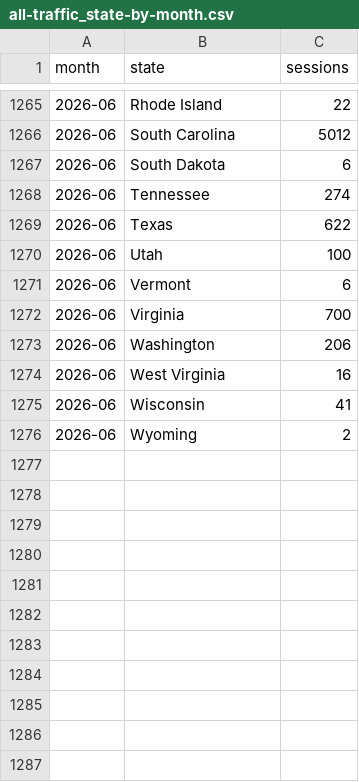
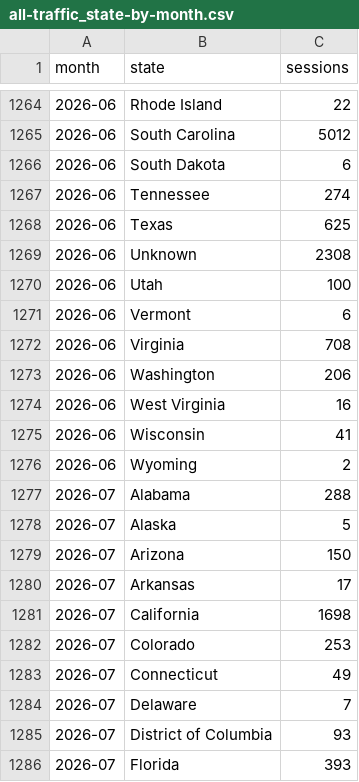
Before and after one commit to peterrahbek/pedestal-insights, a CSV file: us-demand/data/all-traffic_state-by-month.csv, drawn as a sheet; only a part is shown, gaps mark what is left out; the diff covers the shown part only.

```diff
--- a/us-demand/data/all-traffic_state-by-month.csv
+++ b/us-demand/data/all-traffic_state-by-month.csv
@@ -1268,6 +1267,7 @@ month,state,sessions
 2026-06,Tennessee,274
-2026-06,Texas,622
+2026-06,Texas,625
+2026-06,Unknown,2308
 2026-06,Utah,100
 2026-06,Vermont,6
-2026-06,Virginia,700
+2026-06,Virginia,708
 2026-06,Washington,206
@@ -1276 +1276,11 @@ month,state,sessions
 2026-06,Wyoming,2
+2026-07,Alabama,288
+2026-07,Alaska,5
+2026-07,Arizona,150
+2026-07,Arkansas,17
+2026-07,California,1698
+2026-07,Colorado,253
+2026-07,Connecticut,49
+2026-07,Delaware,7
+2026-07,District of Columbia,93
+2026-07,Florida,393
```
Also changed, not shown: 42 added rows, 1 removed row, 24 moved rows and 9 edited cells elsewhere in this file, us-demand/data/real-customers_state-by-month.csv, 8 other files.
